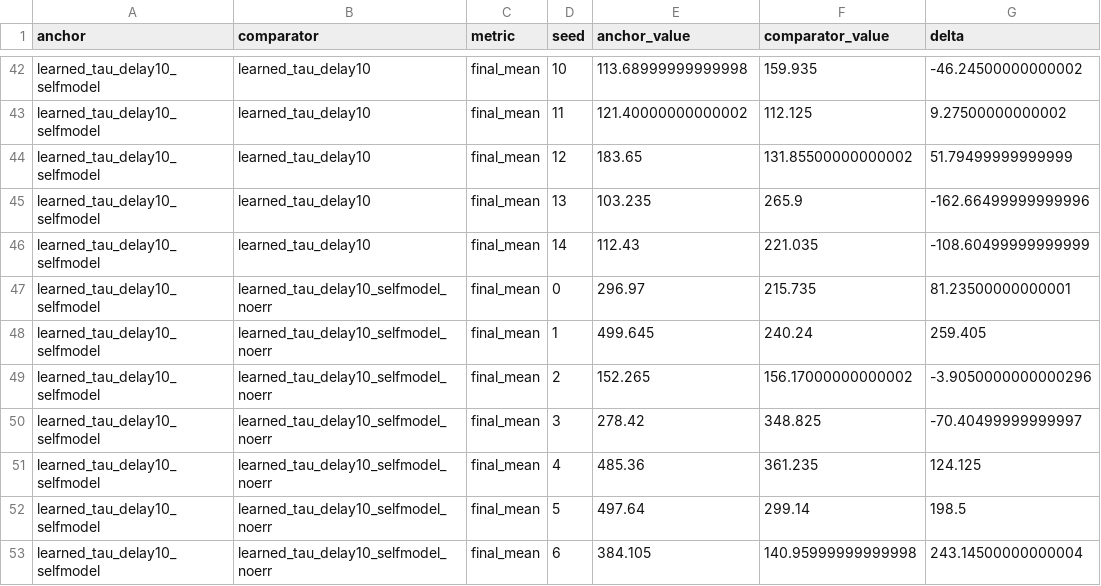
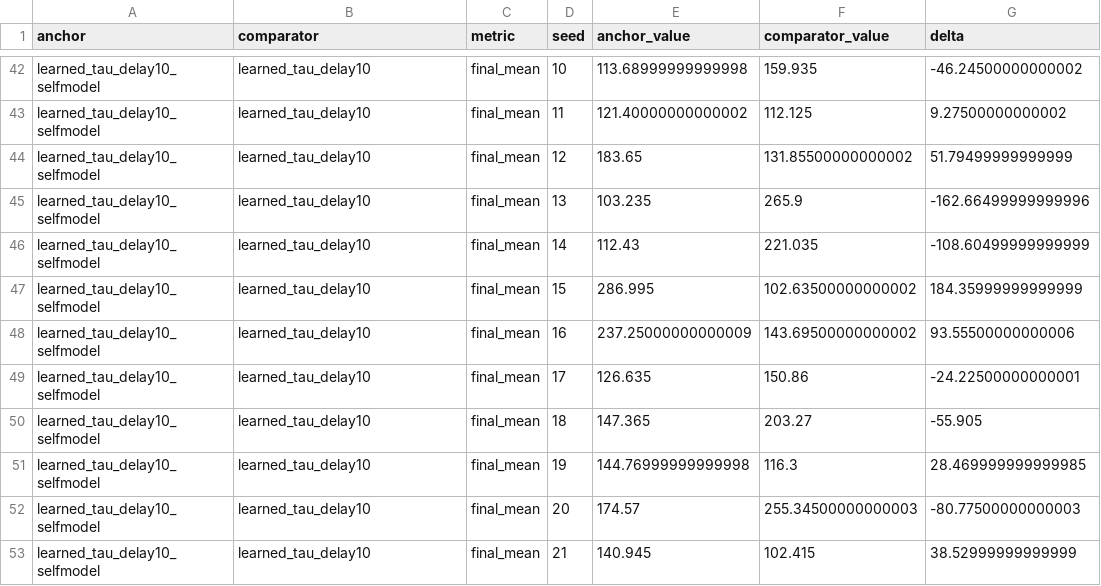
Before and after one commit to maruyamakoju/internal-time, a CSV file: docs/stage2_delay_warmup_both20k_paired_seeds_2026-02-16.csv, drawn as a sheet; only a part is shown, gaps mark what is left out; the diff covers the shown part only.

```diff
--- a/docs/stage2_delay_warmup_both20k_paired_seeds_2026-02-16.csv
+++ b/docs/stage2_delay_warmup_both20k_paired_seeds_2026-02-16.csv
@@ -46,8 +46,8 @@ learned_tau_delay10_selfmodel,learned_tau_delay10,final_mean,13,103.235,265.9,-1
 learned_tau_delay10_selfmodel,learned_tau_delay10,final_mean,14,112.43,221.035,-108.60499999999999
-learned_tau_delay10_selfmodel,learned_tau_delay10_selfmodel_noerr,final_mean,0,296.97,215.735,81.23500000000001
-learned_tau_delay10_selfmodel,learned_tau_delay10_selfmodel_noerr,final_mean,1,499.645,240.24,259.405
-learned_tau_delay10_selfmodel,learned_tau_delay10_selfmodel_noerr,final_mean,2,152.265,156.17000000000002,-3.9050000000000296
-learned_tau_delay10_selfmodel,learned_tau_delay10_selfmodel_noerr,final_mean,3,278.42,348.825,-70.40499999999997
-learned_tau_delay10_selfmodel,learned_tau_delay10_selfmodel_noerr,final_mean,4,485.36,361.235,124.125
-learned_tau_delay10_selfmodel,learned_tau_delay10_selfmodel_noerr,final_mean,5,497.64,299.14,198.5
-learned_tau_delay10_selfmodel,learned_tau_delay10_selfmodel_noerr,final_mean,6,384.105,140.95999999999998,243.14500000000004
+learned_tau_delay10_selfmodel,learned_tau_delay10,final_mean,15,286.995,102.63500000000002,184.35999999999999
+learned_tau_delay10_selfmodel,learned_tau_delay10,final_mean,16,237.25000000000009,143.69500000000002,93.55500000000006
+learned_tau_delay10_selfmodel,learned_tau_delay10,final_mean,17,126.635,150.86,-24.22500000000001
+learned_tau_delay10_selfmodel,learned_tau_delay10,final_mean,18,147.365,203.27,-55.905
+learned_tau_delay10_selfmodel,learned_tau_delay10,final_mean,19,144.76999999999998,116.3,28.469999999999985
+learned_tau_delay10_selfmodel,learned_tau_delay10,final_mean,20,174.57,255.34500000000003,-80.77500000000003
+learned_tau_delay10_selfmodel,learned_tau_delay10,final_mean,21,140.945,102.415,38.52999999999999
```
Also changed, not shown: 115 edited cells elsewhere in this file, docs/stage2_delay_warmup_both20k_paired_2026-02-16.csv, docs/stage2_warmup_search_2026-02-16.csv, 5 other files.
